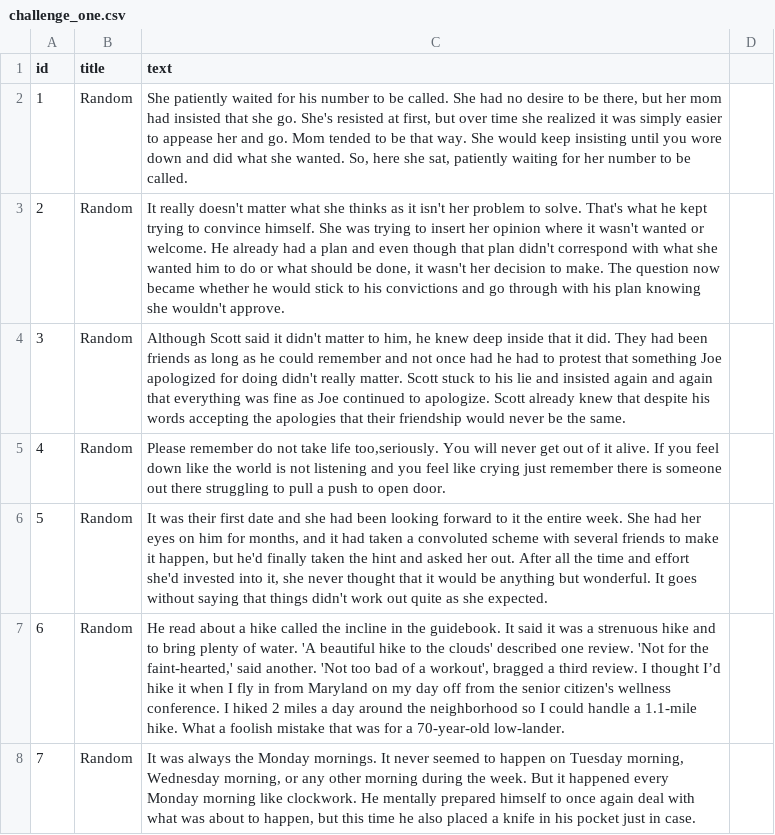
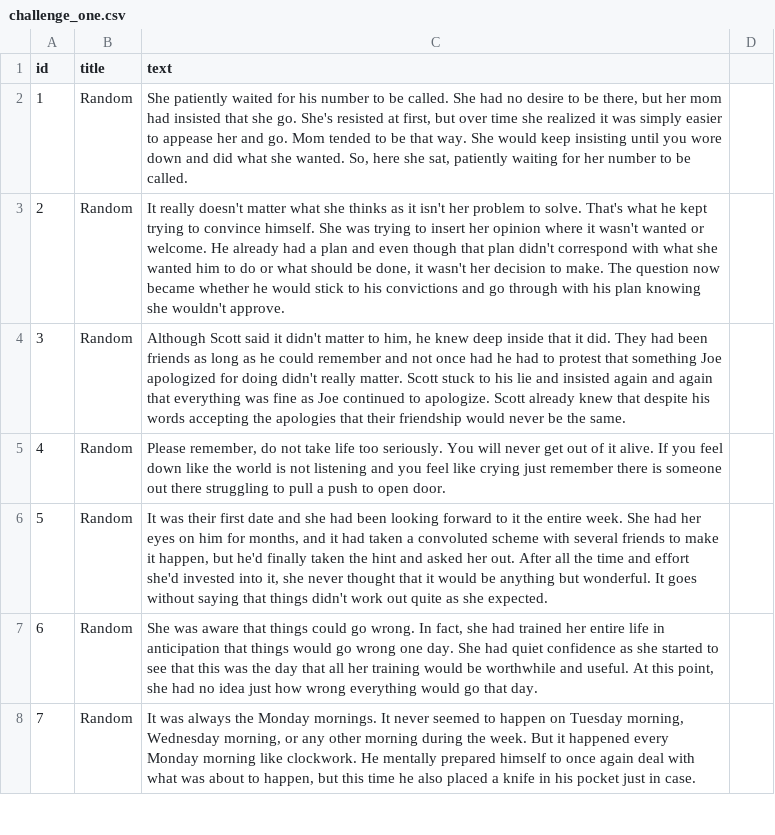
Before and after one commit to Joe-0/TYPO, a CSV file: challenge_one.csv, drawn as a sheet; only a part is shown; the diff covers the shown part only.

Commit message:
made some changes to challenge texts

```diff
--- a/challenge_one.csv
+++ b/challenge_one.csv
@@ -4,5 +4,5 @@ id,title,text
 3,Random,"Although Scott said it didn't matter to him, he knew deep inside that it did. They had been friends as long as he could remember and not once had he had to protest that something Joe apologized for doing didn't really matter. Scott stuck to his lie and insisted again and again that everything was fine as Joe continued to apologize. Scott already knew that despite his words accepting the apologies that their friendship would never be the same."
-4,Random,"Please remember do not take life too,seriously. You will never get out of it alive. If you feel down like the world is not listening and you feel like crying just remember there is someone out there struggling to pull a push to open door."
+4,Random,"Please remember, do not take life too seriously. You will never get out of it alive. If you feel down like the world is not listening and you feel like crying just remember there is someone out there struggling to pull a push to open door."
 5,Random,"It was their first date and she had been looking forward to it the entire week. She had her eyes on him for months, and it had taken a convoluted scheme with several friends to make it happen, but he'd finally taken the hint and asked her out. After all the time and effort she'd invested into it, she never thought that it would be anything but wonderful. It goes without saying that things didn't work out quite as she expected."
-6,Random,"He read about a hike called the incline in the guidebook. It said it was a strenuous hike and to bring plenty of water. 'A beautiful hike to the clouds' described one review. 'Not for the faint-hearted,' said another. 'Not too bad of a workout', bragged a third review. I thought I’d hike it when I fly in from Maryland on my day off from the senior citizen's wellness conference. I hiked 2 miles a day around the neighborhood so I could handle a 1.1-mile hike. What a foolish mistake that was for a 70-year-old low-lander."
+6,Random,"She was aware that things could go wrong. In fact, she had trained her entire life in anticipation that things would go wrong one day. She had quiet confidence as she started to see that this was the day that all her training would be worthwhile and useful. At this point, she had no idea just how wrong everything would go that day."
 7,Random,"It was always the Monday mornings. It never seemed to happen on Tuesday morning, Wednesday morning, or any other morning during the week. But it happened every Monday morning like clockwork. He mentally prepared himself to once again deal with what was about to happen, but this time he also placed a knife in his pocket just in case."
```
Also changed, not shown: 4 edited cells elsewhere in this file.
